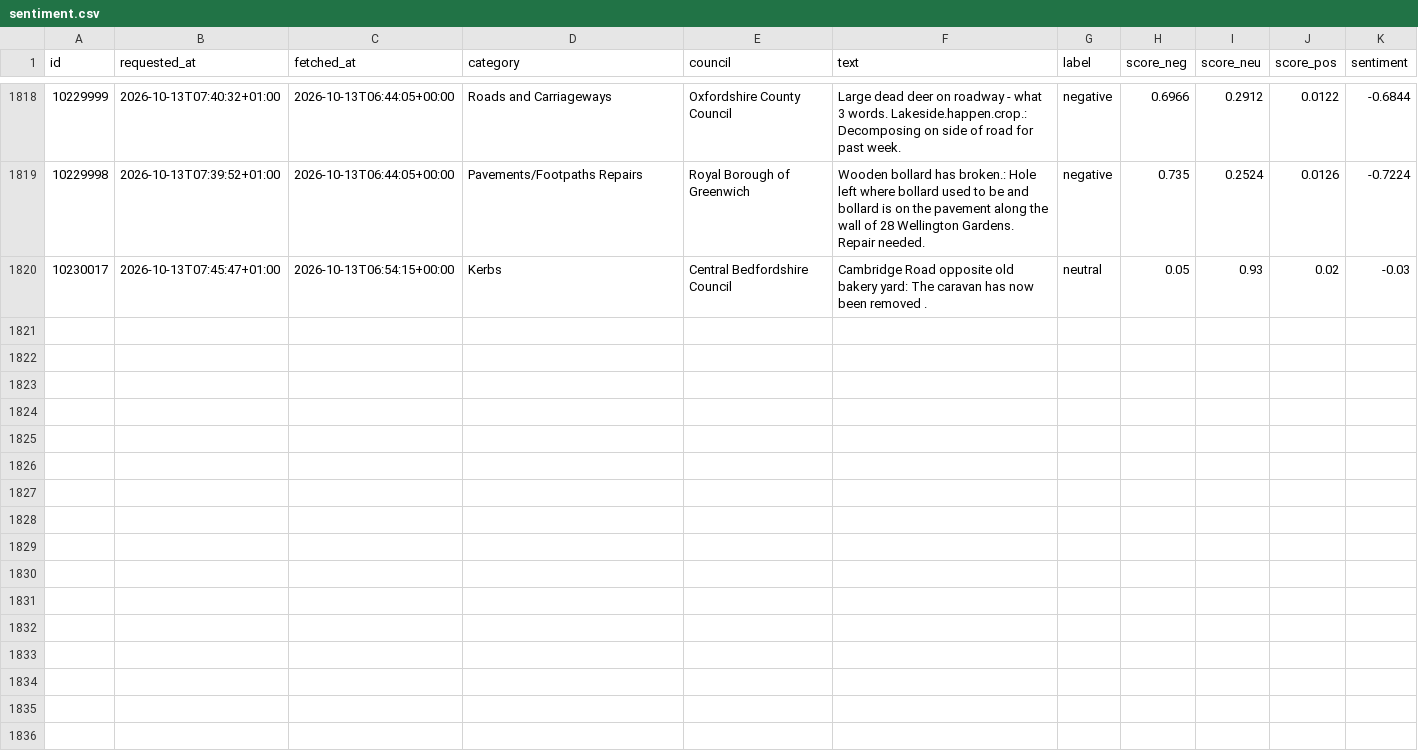
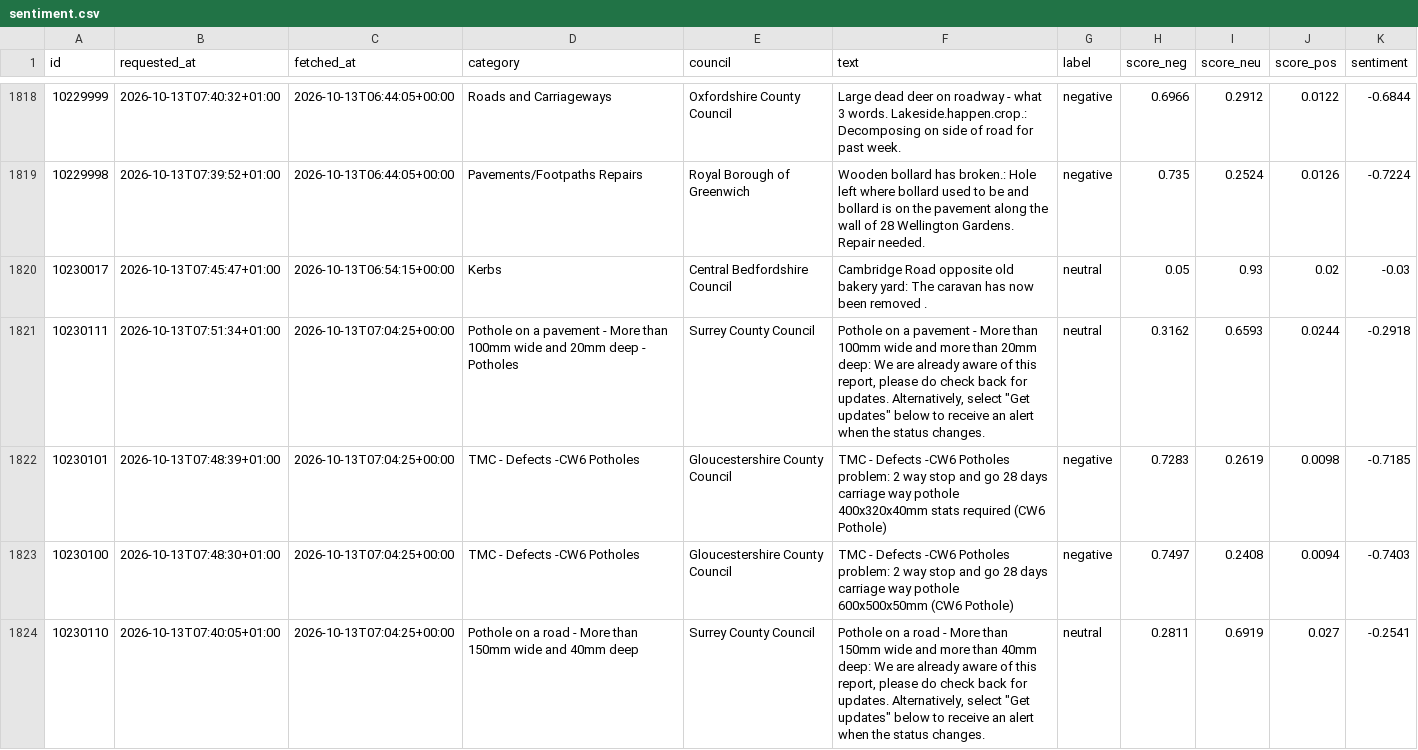
Before and after one commit to Hubertsauce/road-pulse, a CSV file: data/sentiment.csv, drawn as a sheet; only a part is shown, gaps mark what is left out; the diff covers the shown part only; the diff names each change by its address in the sheet, - before the commit and + after, or states it on an @@ line.

```diff
--- a/data/sentiment.csv
+++ b/data/sentiment.csv
+row 1821: 10230111 | 2026-10-13T07:51:34+01:00 | 2026-10-13T07:04:25+00:00 | Pothole on a pavement - More than 100mm wide and 20mm deep - Potholes | Surrey County Council | Pothole on a pavement - More than 100mm wide and more than 20mm deep: We are already aware of this report, please do check back for updates. Alternatively, select "Get updates" below to receive an alert when the status changes. | neutral | 0.3162 | 0.6593 | 0.0244 | -0.2918
+row 1822: 10230101 | 2026-10-13T07:48:39+01:00 | 2026-10-13T07:04:25+00:00 | TMC - Defects -CW6 Potholes | Gloucestershire County Council | TMC - Defects -CW6 Potholes problem: 2 way stop and go 28 days carriage way pothole 400x320x40mm stats required (CW6 Pothole) | negative | 0.7283 | 0.2619 | 0.0098 | -0.7185
+row 1823: 10230100 | 2026-10-13T07:48:30+01:00 | 2026-10-13T07:04:25+00:00 | TMC - Defects -CW6 Potholes | Gloucestershire County Council | TMC - Defects -CW6 Potholes problem: 2 way stop and go 28 days carriage way pothole 600x500x50mm (CW6 Pothole) | negative | 0.7497 | 0.2408 | 0.0094 | -0.7403
+row 1824: 10230110 | 2026-10-13T07:40:05+01:00 | 2026-10-13T07:04:25+00:00 | Pothole on a road - More than 150mm wide and 40mm deep | Surrey County Council | Pothole on a road - More than 150mm wide and more than 40mm deep: We are already aware of this report, please do check back for updates. Alternatively, select "Get updates" below to receive an alert when the status changes. | neutral | 0.2811 | 0.6919 | 0.027 | -0.2541
```
Also changed, not shown: 11 added rows elsewhere in this file, 1 other file.
